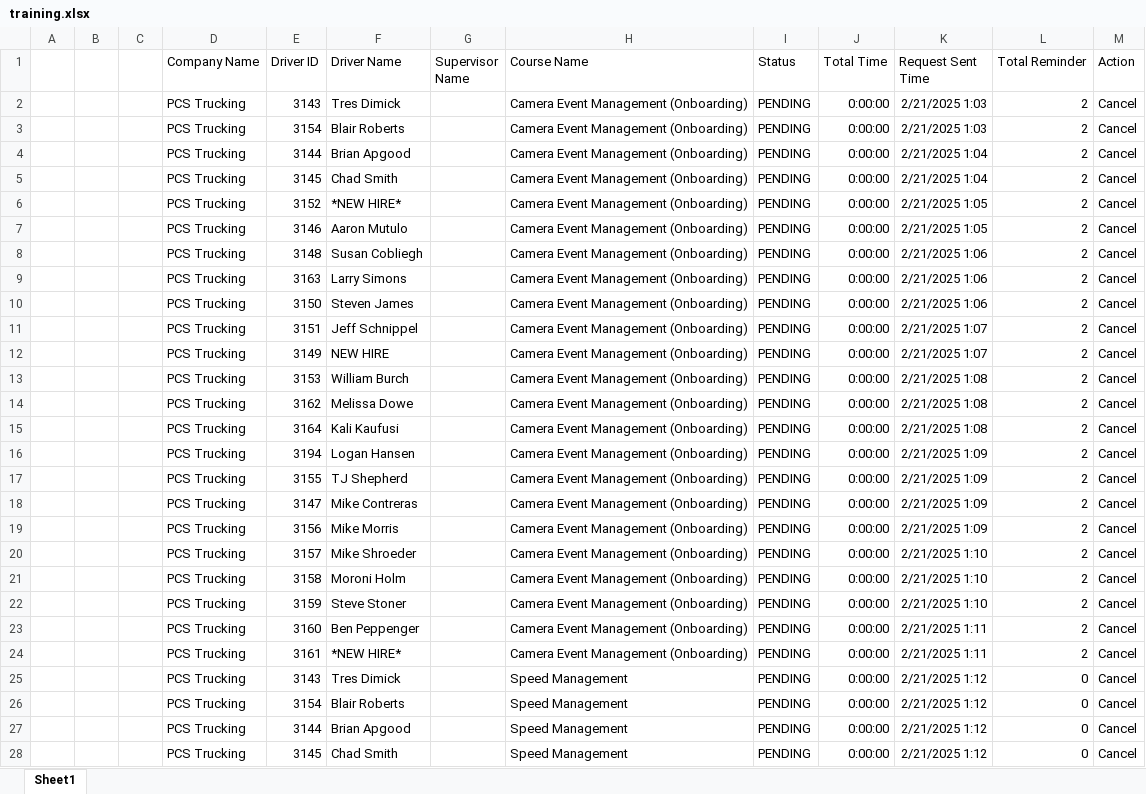
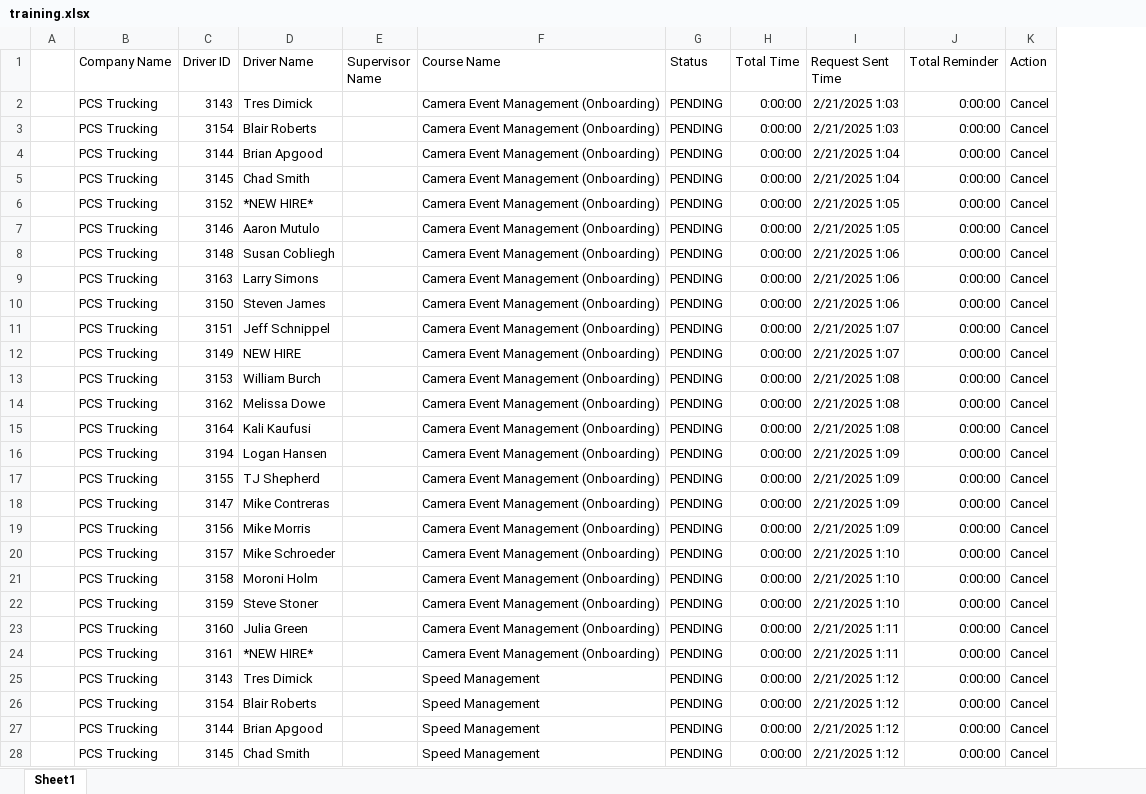
Before and after one commit to jmullins-DEN/PCS-Trucking, an Excel workbook: training.xlsx, sheet Sheet1, drawn as a sheet; only a part is shown; values as stored, in another font and other column widths than the file's, no borders; removed rows and columns are numbered as before the commit, all else as after; the diff covers the shown part only; the diff names each change by its address in the sheet, - before the commit and + after, or states it on an @@ line.

Commit message:
Weekly data update: training.xlsx

```diff
--- a/training.xlsx (sheet Sheet1)
+++ b/training.xlsx (sheet Sheet1)
-column B, empty
-column C, empty
-J2:J24 (Total Reminder): 2
+J2:J24 (Total Reminder): 0:00:00
-D20 (Driver Name): Mike Shroeder
+D20 (Driver Name): Mike Schroeder
-D23 (Driver Name): Ben Peppenger
+D23 (Driver Name): Julia Green
-J25:J28 (Total Reminder): 0
+J25:J28 (Total Reminder): 0:00:00
```
Also changed, not shown: 496 edited cells elsewhere in this sheet.
